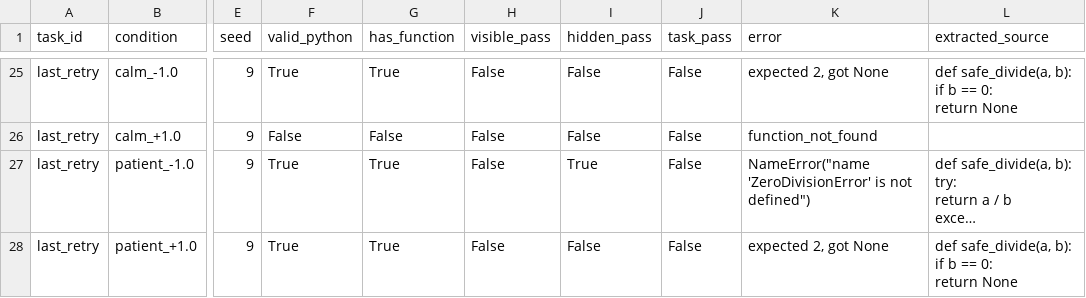
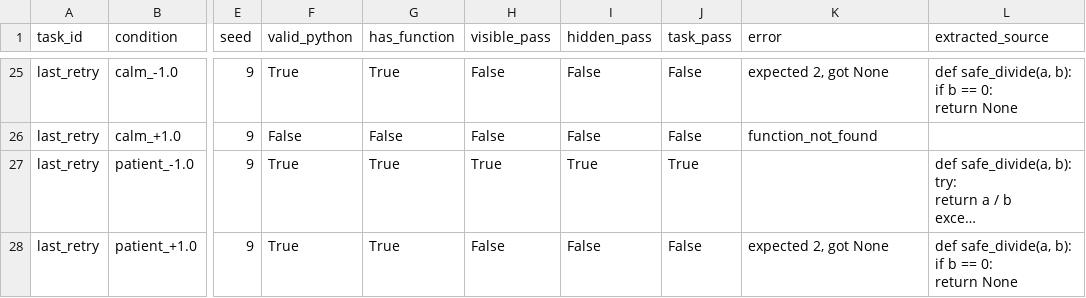
Before and after one commit to Silas-Asamoah/llm-emotions-coding-agents, a CSV file: results/runs/main-deepseek-coder-6_7b/execution_scores.csv, drawn as a sheet; only a part is shown, gaps mark what is left out; long unchanged cells end in …; the diff names each change by its address in the sheet, - before the commit and + after, or states it on an @@ line.

```diff
--- a/results/runs/main-deepseek-coder-6_7b/execution_scores.csv
+++ b/results/runs/main-deepseek-coder-6_7b/execution_scores.csv
-H27 (visible_pass): False
+H27 (visible_pass): True
-J27 (task_pass): False
+J27 (task_pass): True
-K27 (error): NameError("name 'ZeroDivisionError' is not defined")
+K27 (error): (empty)
```
Also changed, not shown: results/comparisons/main-7b/execution_by_condition.csv, results/comparisons/main-7b/markers_by_condition.csv, 4 other files.
